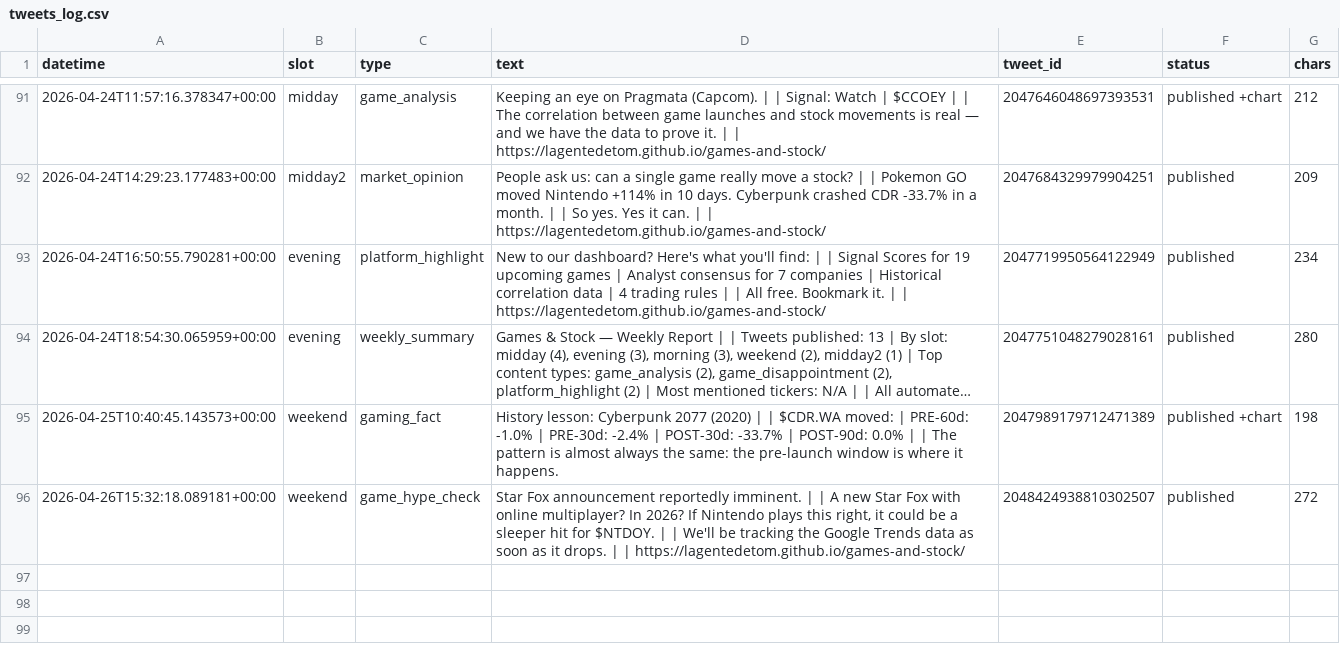
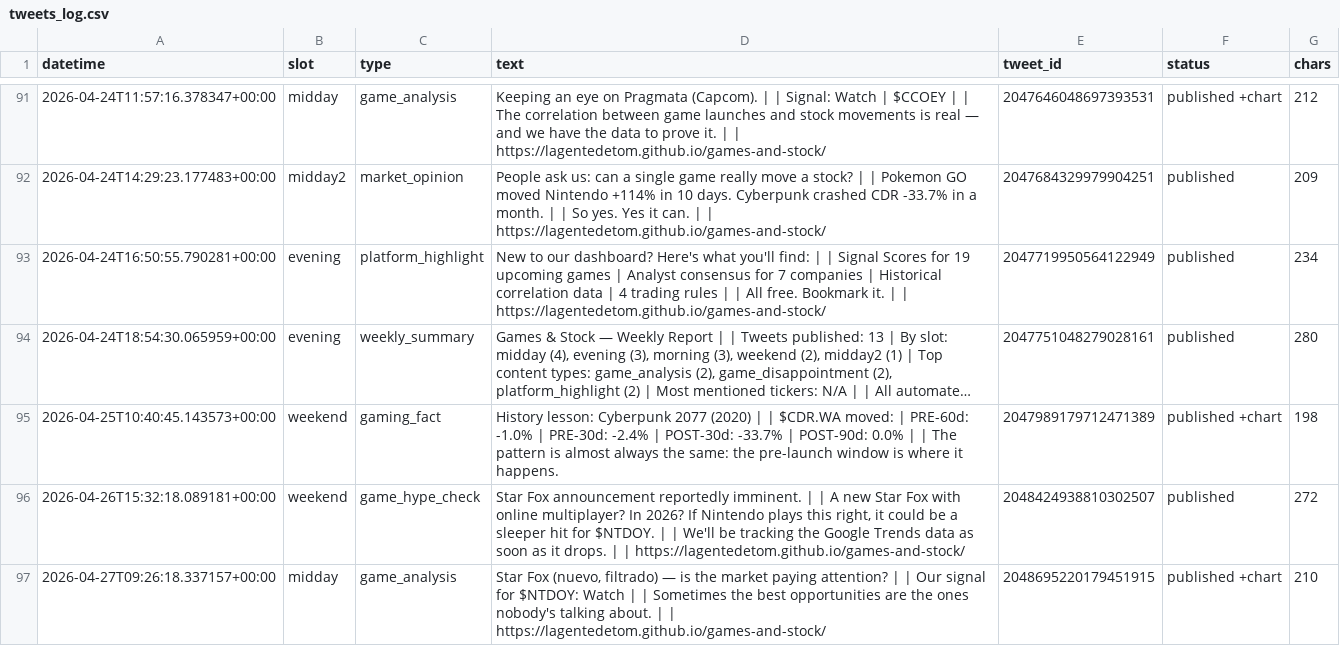
Before and after one commit to Lagentedetom/games-and-stock, a CSV file: data/tweets_log.csv, drawn as a sheet; only a part is shown, gaps mark what is left out; long unchanged cells end in …; the diff names each change by its address in the sheet, - before the commit and + after, or states it on an @@ line.

```diff
--- a/data/tweets_log.csv
+++ b/data/tweets_log.csv
+row 97: 2026-04-27T09:26:18.337157+00:00 | midday | game_analysis | Star Fox (nuevo, filtrado) — is the market paying attention? | | Our signal for $NTDOY: Watch | | Sometimes the best opportunities are the ones nobody's talking about. | | https://lagentedetom.github.io/games-and-stock/ | 2048695220179451915 | published +chart | 210
```
